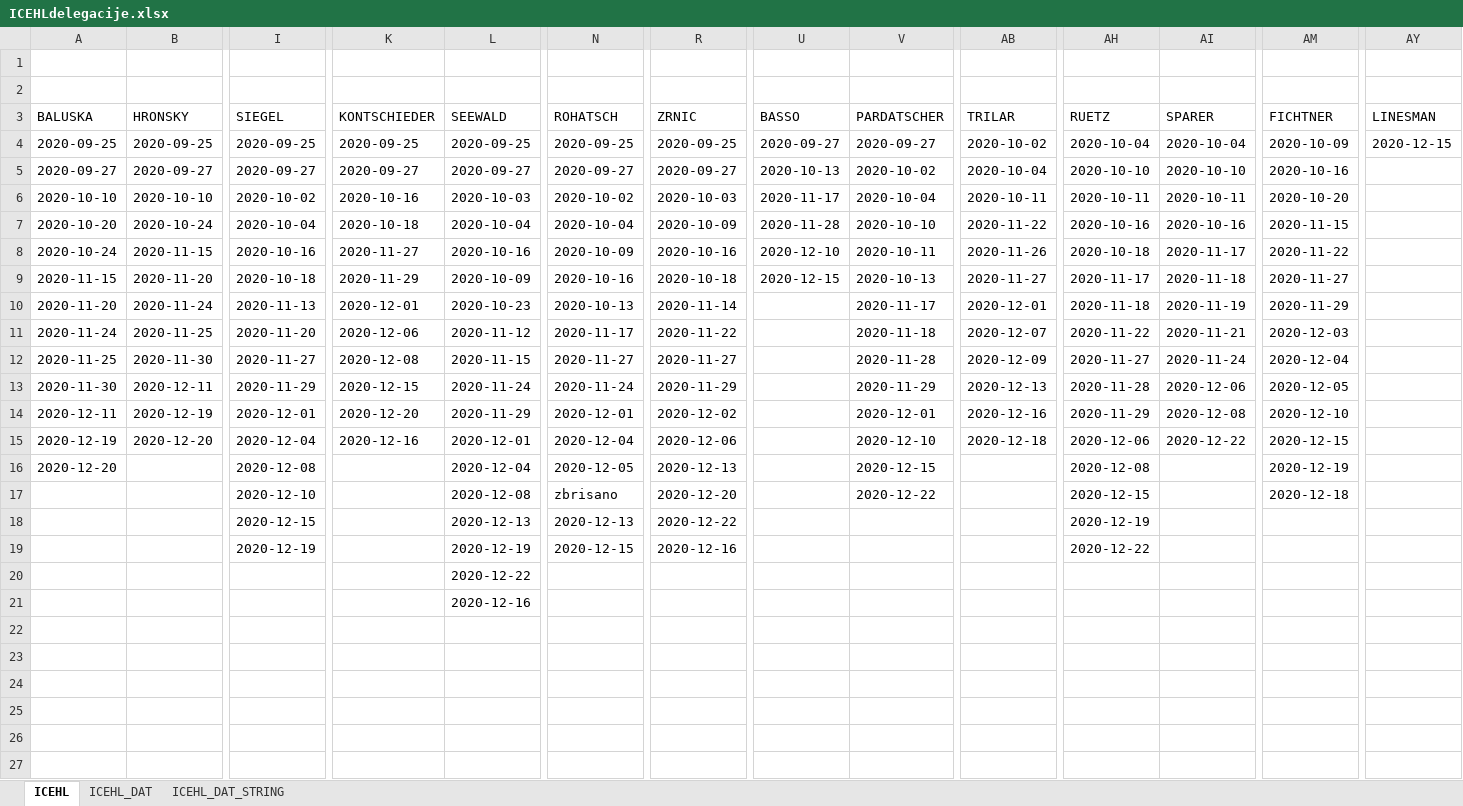
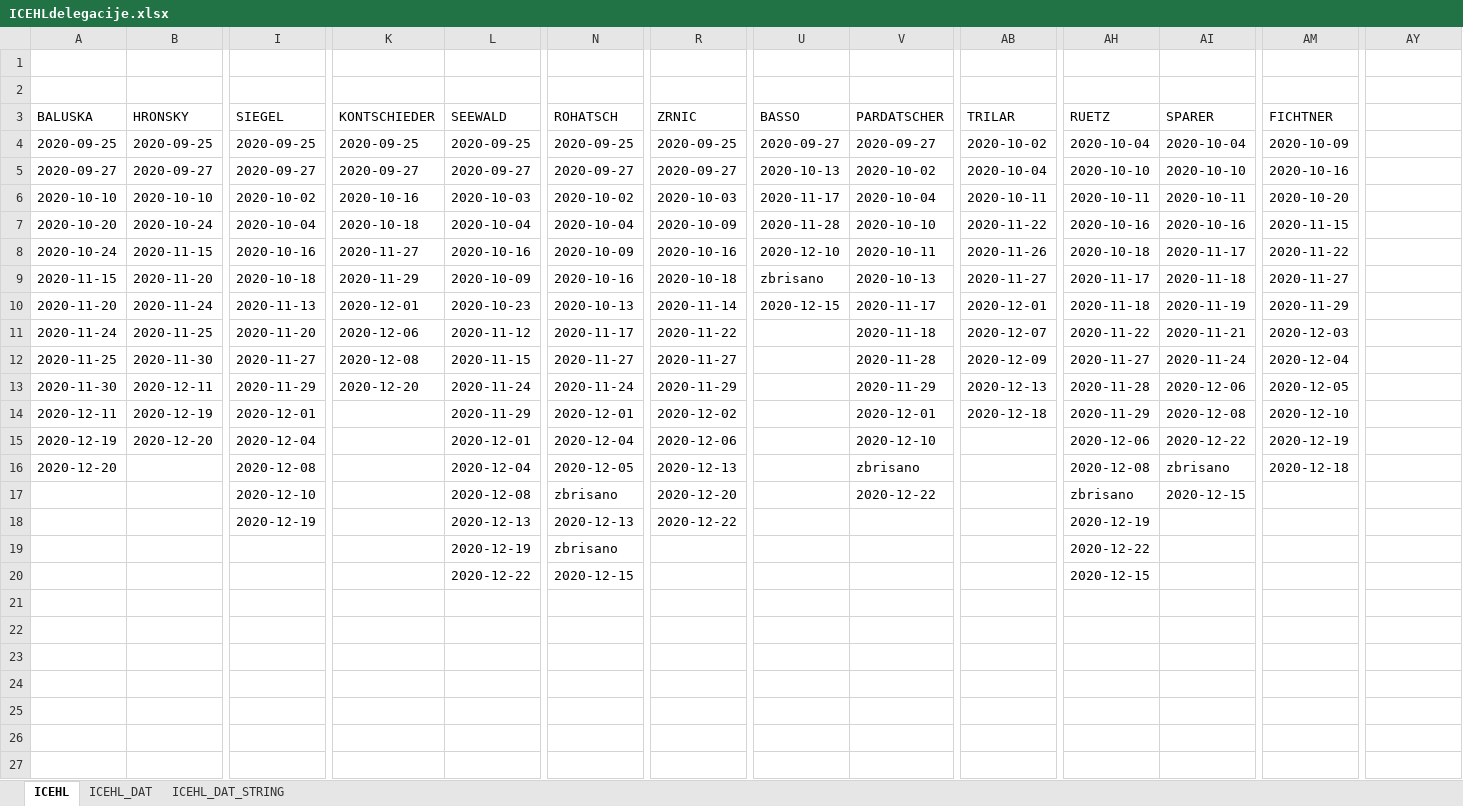
Before and after one commit to snojle23/delegacije, an Excel workbook: data/ICEHLdelegacije.xlsx, sheet ICEHL, drawn as a sheet; only a part is shown, gaps mark what is left out; values as stored, in another font and other column widths than the file's, no borders; the diff names each change by its address in the sheet, - before the commit and + after, or states it on an @@ line.

```diff
--- a/data/ICEHLdelegacije.xlsx (sheet ICEHL)
+++ b/data/ICEHLdelegacije.xlsx (sheet ICEHL)
-AY3: LINESMAN
+AY3: (empty)
-AY4: 2020-12-15
+AY4: (empty)
-U9 (BASSO): 2020-12-15
+U9 (BASSO): zbrisano
-U10 (BASSO): (empty)
+U10 (BASSO): 2020-12-15
-K13 (KONTSCHIEDER): 2020-12-15
+K13 (KONTSCHIEDER): 2020-12-20
-K14 (KONTSCHIEDER): 2020-12-20
+K14 (KONTSCHIEDER): (empty)
-AB14 (TRILAR): 2020-12-16
+AB14 (TRILAR): 2020-12-18
-K15 (KONTSCHIEDER): 2020-12-16
+K15 (KONTSCHIEDER): (empty)
-AB15 (TRILAR): 2020-12-18
+AB15 (TRILAR): (empty)
-AM15 (FICHTNER): 2020-12-15
+AM15 (FICHTNER): 2020-12-19
-V16 (PARDATSCHER): 2020-12-15
+V16 (PARDATSCHER): zbrisano
-AI16 (SPARER): (empty)
+AI16 (SPARER): zbrisano
-AM16 (FICHTNER): 2020-12-19
+AM16 (FICHTNER): 2020-12-18
-AH17 (RUETZ): 2020-12-15
+AH17 (RUETZ): zbrisano
-AI17 (SPARER): (empty)
+AI17 (SPARER): 2020-12-15
-AM17 (FICHTNER): 2020-12-18
+AM17 (FICHTNER): (empty)
-I18 (SIEGEL): 2020-12-15
+I18 (SIEGEL): 2020-12-19
-I19 (SIEGEL): 2020-12-19
+I19 (SIEGEL): (empty)
-N19 (ROHATSCH): 2020-12-15
+N19 (ROHATSCH): zbrisano
-R19 (ZRNIC): 2020-12-16
+R19 (ZRNIC): (empty)
-N20 (ROHATSCH): (empty)
+N20 (ROHATSCH): 2020-12-15
-AH20 (RUETZ): (empty)
+AH20 (RUETZ): 2020-12-15
-L21 (SEEWALD): 2020-12-16
+L21 (SEEWALD): (empty)
```
Also changed, not shown: sheet ICEHL_DAT, sheet ICEHL_DAT_STRING, data/AHLdelegacije.xlsx, 3 other files.
